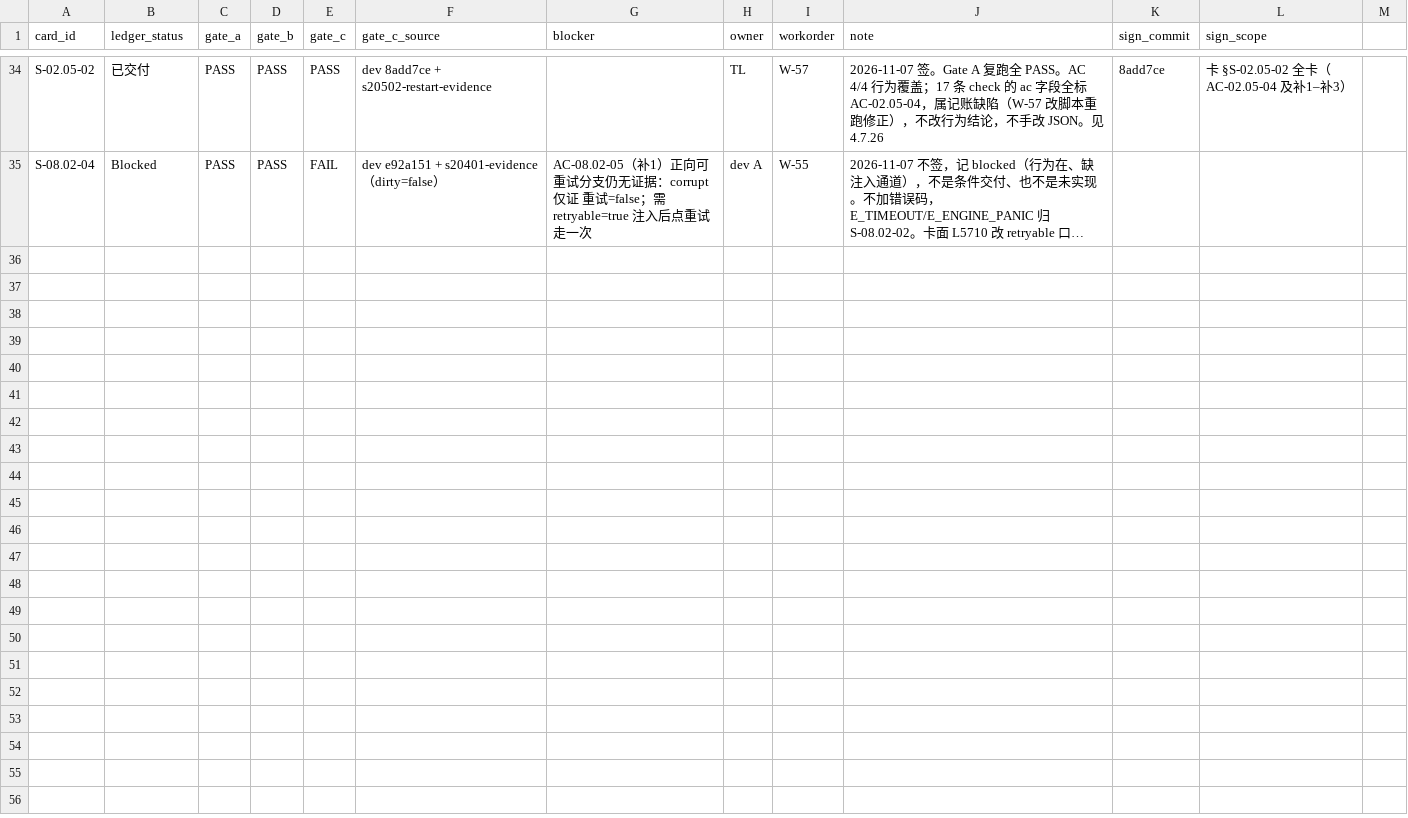
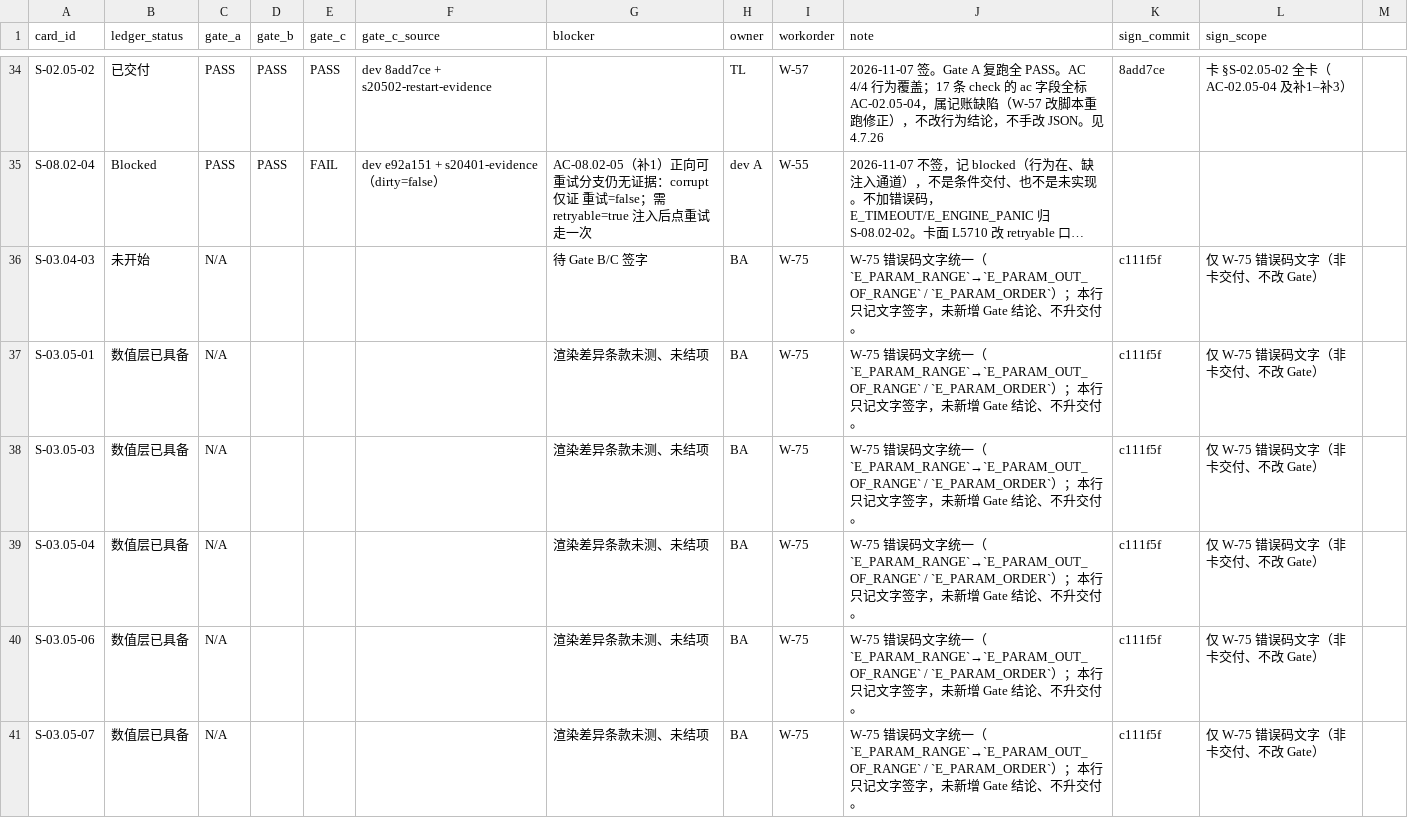
Before and after one commit to man-want-fly/aka, a CSV file: docs/qa/aka-card-gate-log-v0.1.csv, drawn as a sheet; only a part is shown, gaps mark what is left out; long unchanged cells end in …; the diff covers the shown part only; the diff names each change by its address in the sheet, - before the commit and + after, or states it on an @@ line.

Commit message:
台账分主写死；S-02.05-01 清陈留备注；补 W-75/W-76 缺行
- 制度第 17 条：gate-log 归 TL 写、逐卡台账归 BA 写，互为只读
- S-02.05-01 删「待 BA 升已交付」旧数，改 v0.23 的 19 张/54.5 人日
- 修该行 CSV 逗号拆分与 gate_c_source/blocker 错位
- W-75 扫到的 15 张卡一卡一行补齐；W-76 落 S-03.06-04

```diff
--- a/docs/qa/aka-card-gate-log-v0.1.csv
+++ b/docs/qa/aka-card-gate-log-v0.1.csv
+row 36: S-03.04-03 | 未开始 | N/A |  |  |  | 待 Gate B/C 签字 | BA | W-75 | W-75 错误码文字统一（`E_PARAM_RANGE`→`E_PARAM_OUT_OF_RANGE` / `E_PARAM_ORDER`）；本行只记文字签字，未新增 Gate 结论、不升交付。 | c111f5f | 仅 W-75 错误码文字（非卡交付、不改 Gate）
+row 37: S-03.05-01 | 数值层已具备 | N/A |  |  |  | 渲染差异条款未测、未结项 | BA | W-75 | W-75 错误码文字统一（`E_PARAM_RANGE`→`E_PARAM_OUT_OF_RANGE` / `E_PARAM_ORDER`）；本行只记文字签字，未新增 Gate 结论、不升交付。 | c111f5f | 仅 W-75 错误码文字（非卡交付、不改 Gate）
+row 38: S-03.05-03 | 数值层已具备 | N/A |  |  |  | 渲染差异条款未测、未结项 | BA | W-75 | W-75 错误码文字统一（`E_PARAM_RANGE`→`E_PARAM_OUT_OF_RANGE` / `E_PARAM_ORDER`）；本行只记文字签字，未新增 Gate 结论、不升交付。 | c111f5f | 仅 W-75 错误码文字（非卡交付、不改 Gate）
+row 39: S-03.05-04 | 数值层已具备 | N/A |  |  |  | 渲染差异条款未测、未结项 | BA | W-75 | W-75 错误码文字统一（`E_PARAM_RANGE`→`E_PARAM_OUT_OF_RANGE` / `E_PARAM_ORDER`）；本行只记文字签字，未新增 Gate 结论、不升交付。 | c111f5f | 仅 W-75 错误码文字（非卡交付、不改 Gate）
+row 40: S-03.05-06 | 数值层已具备 | N/A |  |  |  | 渲染差异条款未测、未结项 | BA | W-75 | W-75 错误码文字统一（`E_PARAM_RANGE`→`E_PARAM_OUT_OF_RANGE` / `E_PARAM_ORDER`）；本行只记文字签字，未新增 Gate 结论、不升交付。 | c111f5f | 仅 W-75 错误码文字（非卡交付、不改 Gate）
+row 41: S-03.05-07 | 数值层已具备 | N/A |  |  |  | 渲染差异条款未测、未结项 | BA | W-75 | W-75 错误码文字统一（`E_PARAM_RANGE`→`E_PARAM_OUT_OF_RANGE` / `E_PARAM_ORDER`）；本行只记文字签字，未新增 Gate 结论、不升交付。 | c111f5f | 仅 W-75 错误码文字（非卡交付、不改 Gate）
```
Also changed, not shown: 5 added rows and 22 edited cells elsewhere in this file, 1 other file.
